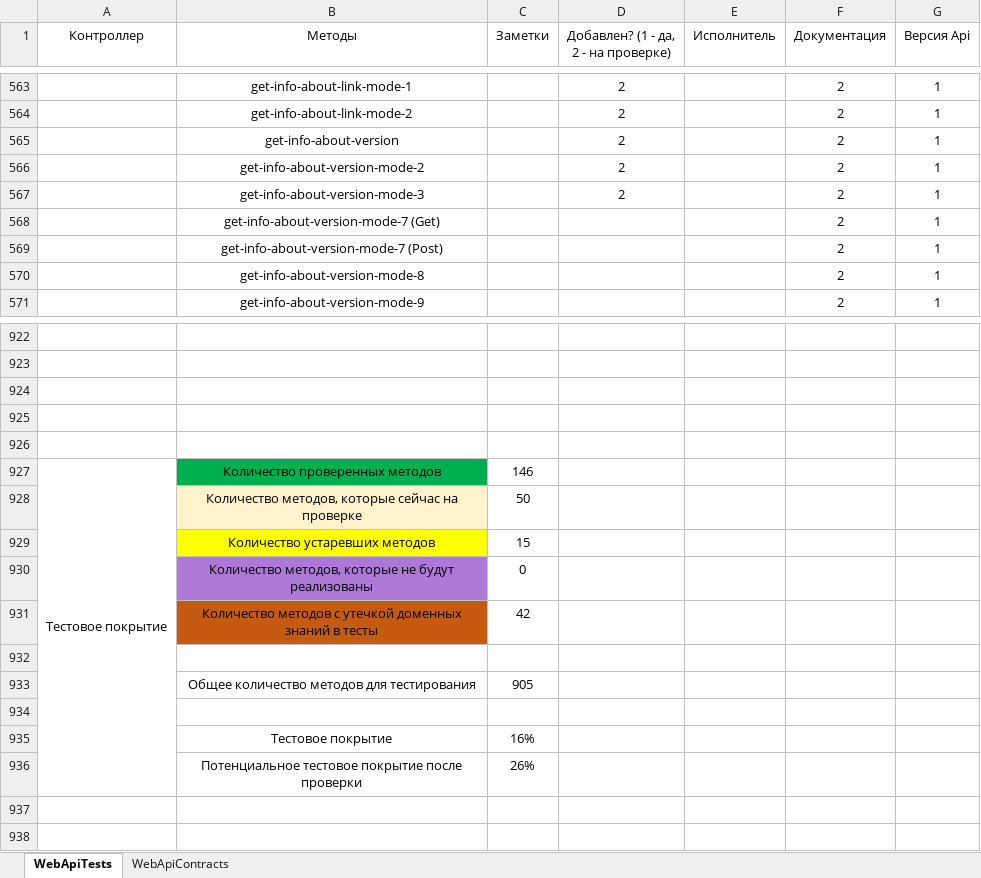
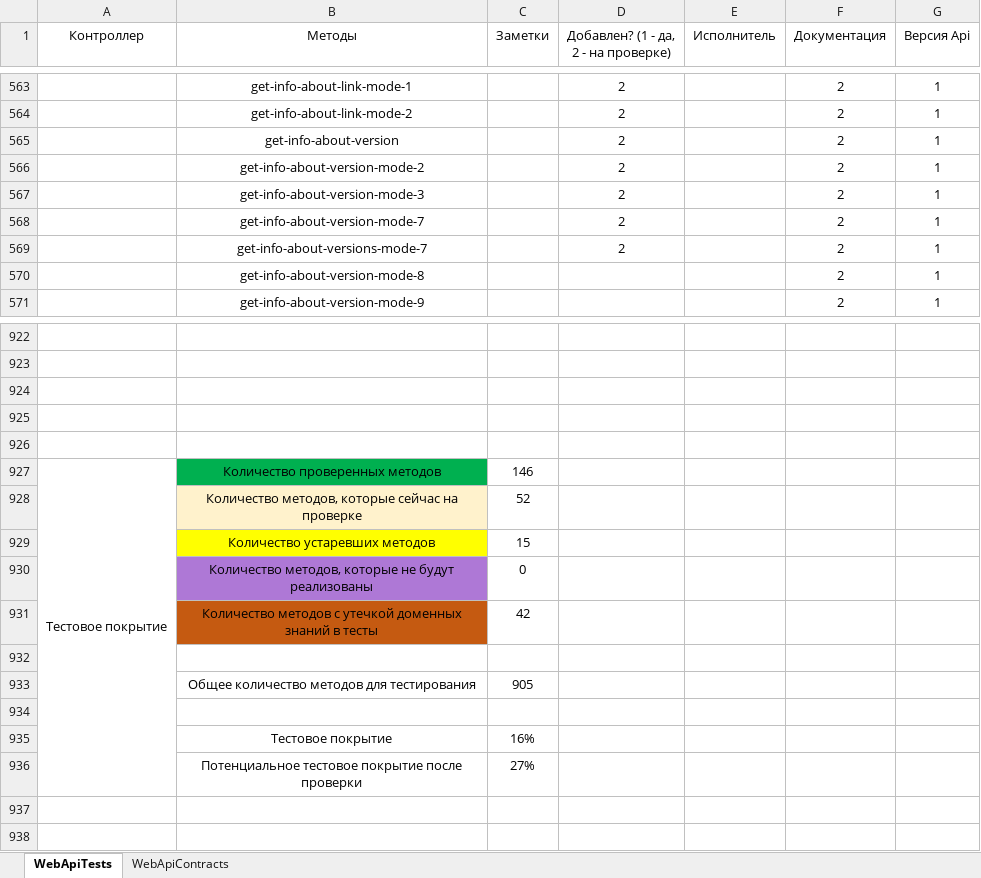
Before and after one commit to ZhukovIt/Ascon_Documents, an Excel workbook: Тесты Web Api.xlsx, sheet WebApiTests, drawn as a sheet; only a part is shown, gaps mark what is left out; values as stored, in another font and other column widths than the file's, no borders; conditional formats not drawn; the diff names each change by its address in the sheet, - before the commit and + after, or states it on an @@ line.

Commit message:
+Изменения

```diff
--- a/Тесты Web Api.xlsx (sheet WebApiTests)
+++ b/Тесты Web Api.xlsx (sheet WebApiTests)
-B568 (Методы): get-info-about-version-mode-7 (Get)
+B568 (Методы): get-info-about-version-mode-7
-D568:D569: (empty)
+D568:D569: 2
-B569 (Методы): get-info-about-version-mode-7 (Post)
+B569 (Методы): get-info-about-versions-mode-7
-C928 (Заметки): 50
+C928 (Заметки): 52
-C936 (Заметки): 26%
+C936 (Заметки): 27%
```
